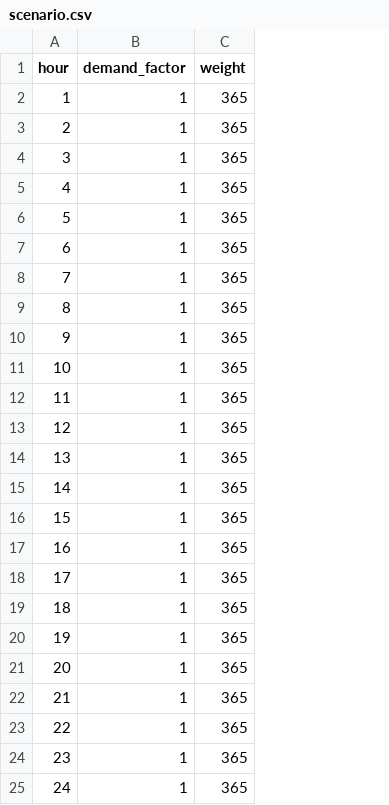
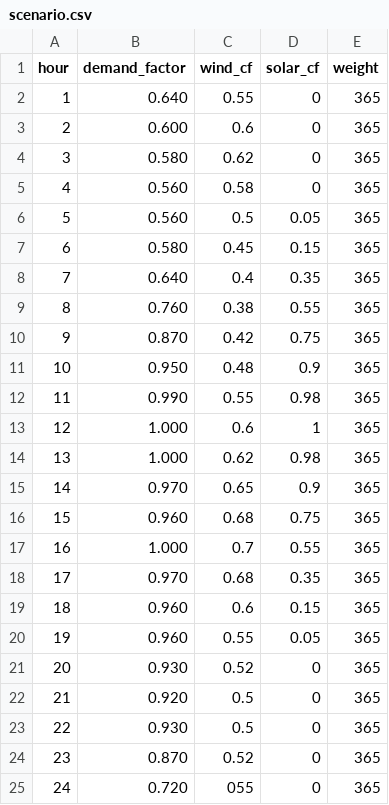
Before and after one commit to lulopdz/GridOpt.jl, a CSV file: data/planning/3nodes/scenario.csv, drawn as a sheet; the diff names each change by its address in the sheet, - before the commit and + after, or states it on an @@ line.

```diff
--- a/data/planning/3nodes/scenario.csv
+++ b/data/planning/3nodes/scenario.csv
+column C (wind_cf), rows 2-25: 0.55 | 0.6 | 0.62 | 0.58 | 0.5 | 0.45 | 0.4 | 0.38 | 0.42 | 0.48 | 0.55 | 0.6 | 0.62 | 0.65 | 0.68 | 0.7 | 0.68 | 0.6 | 0.55 | 0.52 | 0.5 | 0.5 | 0.52 | 055
+column D (solar_cf), rows 2-25: 0 | 0 | 0 | 0 | 0.05 | 0.15 | 0.35 | 0.55 | 0.75 | 0.9 | 0.98 | 1 | 0.98 | 0.9 | 0.75 | 0.55 | 0.35 | 0.15 | 0.05 | 0 | 0 | 0 | 0 | 0
-B2 (demand_factor): 1
+B2 (demand_factor): 0.640
-B3 (demand_factor): 1
+B3 (demand_factor): 0.600
-B4 (demand_factor): 1
+B4 (demand_factor): 0.580
-B5:B6 (demand_factor): 1
+B5:B6 (demand_factor): 0.560
-B7 (demand_factor): 1
+B7 (demand_factor): 0.580
-B8 (demand_factor): 1
+B8 (demand_factor): 0.640
-B9 (demand_factor): 1
+B9 (demand_factor): 0.760
-B10 (demand_factor): 1
+B10 (demand_factor): 0.870
-B11 (demand_factor): 1
+B11 (demand_factor): 0.950
-B12 (demand_factor): 1
+B12 (demand_factor): 0.990
-B13:B14 (demand_factor): 1
+B13:B14 (demand_factor): 1.000
-B15 (demand_factor): 1
+B15 (demand_factor): 0.970
-B16 (demand_factor): 1
+B16 (demand_factor): 0.960
-B17 (demand_factor): 1
+B17 (demand_factor): 1.000
-B18 (demand_factor): 1
+B18 (demand_factor): 0.970
-B19:B20 (demand_factor): 1
+B19:B20 (demand_factor): 0.960
-B21 (demand_factor): 1
+B21 (demand_factor): 0.930
-B22 (demand_factor): 1
+B22 (demand_factor): 0.920
-B23 (demand_factor): 1
+B23 (demand_factor): 0.930
-B24 (demand_factor): 1
+B24 (demand_factor): 0.870
-B25 (demand_factor): 1
+B25 (demand_factor): 0.720
```
Also changed, not shown: data/planning/PaCES/scenario.csv, 22 other files.
